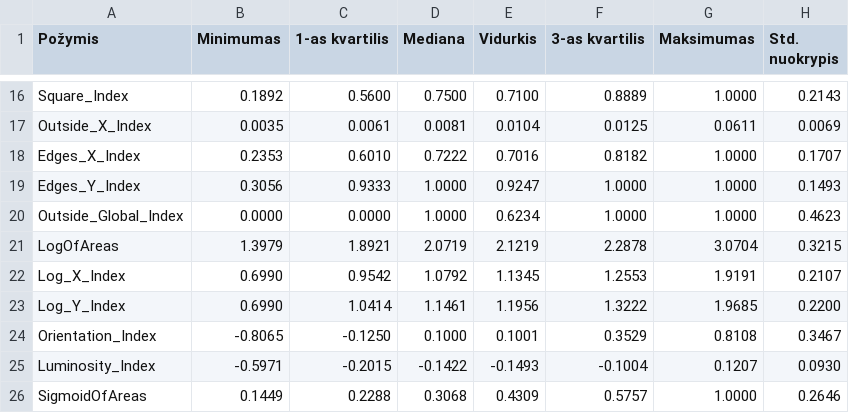
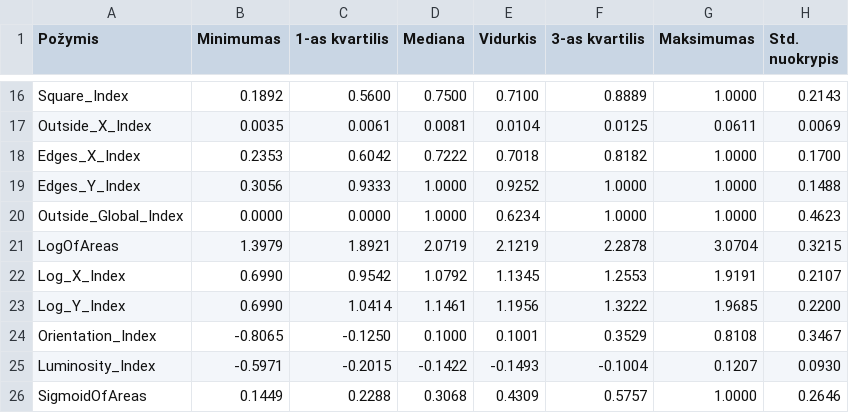
Before and after one commit to AaronG5/data-mining-and-machine-learning, a CSV file: Task_1/res/Bumps_aprasomoji_statistika.csv, drawn as a sheet; only a part is shown, gaps mark what is left out.

Commit message:
Update aprasomoji statistika

```diff
--- a/Task_1/res/Bumps_aprasomoji_statistika.csv
+++ b/Task_1/res/Bumps_aprasomoji_statistika.csv
@@ -17,4 +17,4 @@ Square_Index         , 0.1892   , 0.5600        , 0.7500      , 0.7100      , 0.
 Outside_X_Index      , 0.0035   , 0.0061        , 0.0081      , 0.0104      , 0.0125        ,        0.0611,         0.0069
-Edges_X_Index        , 0.2353   , 0.6010        , 0.7222      , 0.7016      , 0.8182        ,        1.0000,         0.1707
-Edges_Y_Index        , 0.3056   , 0.9333        , 1.0000      , 0.9247      , 1.0000        ,        1.0000,         0.1493
+Edges_X_Index        , 0.2353   , 0.6042        , 0.7222      , 0.7018      , 0.8182        ,        1.0000,         0.1700
+Edges_Y_Index        , 0.3056   , 0.9333        , 1.0000      , 0.9252      , 1.0000        ,        1.0000,         0.1488
 Outside_Global_Index , 0.0000   , 0.0000        , 1.0000      , 0.6234      , 1.0000        ,        1.0000,         0.4623
```
Also changed, not shown: Task_1/res/Other_Faults_aprasomoji_statistika.csv, Task_1/res/bendra_clean_aprasomoji_statistika.csv, 1 other file.
